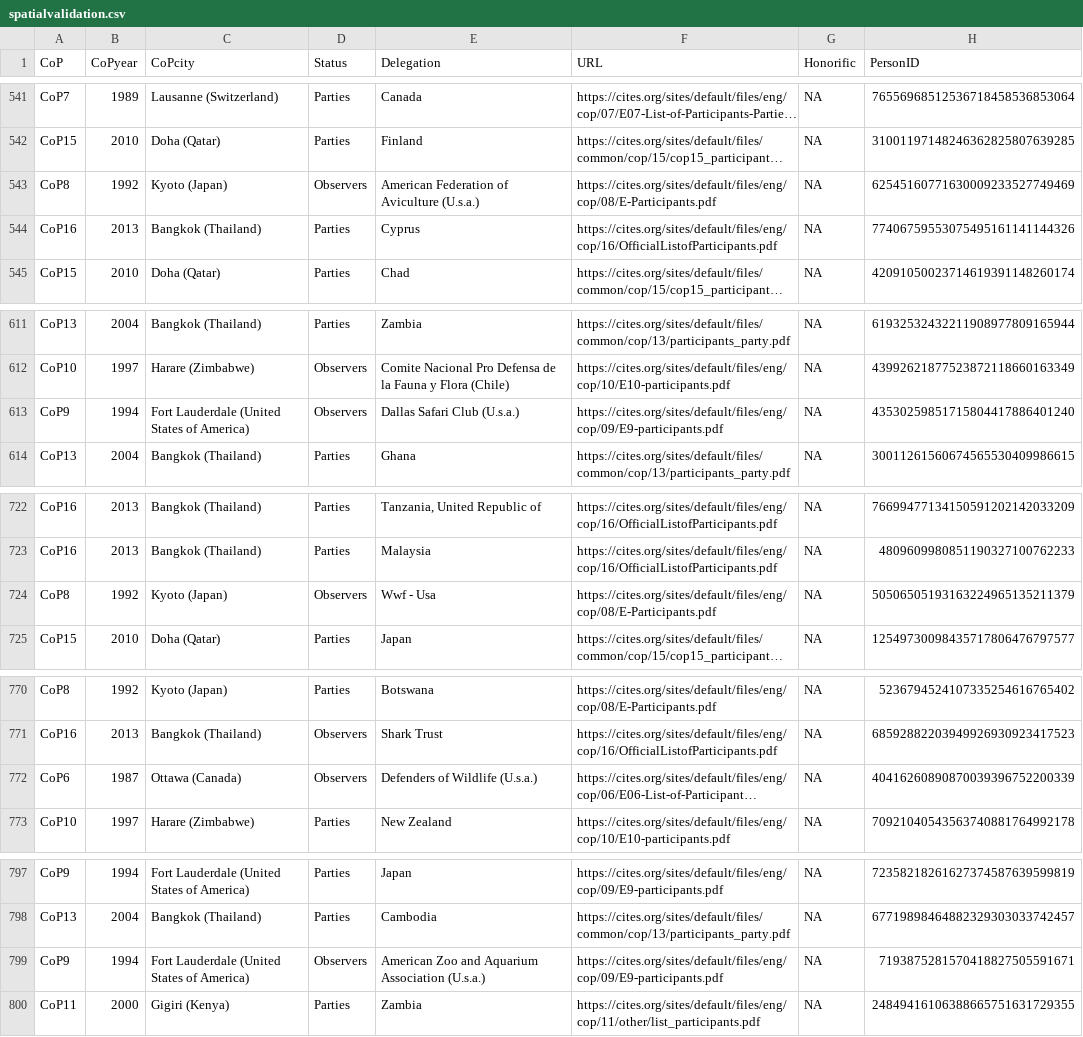
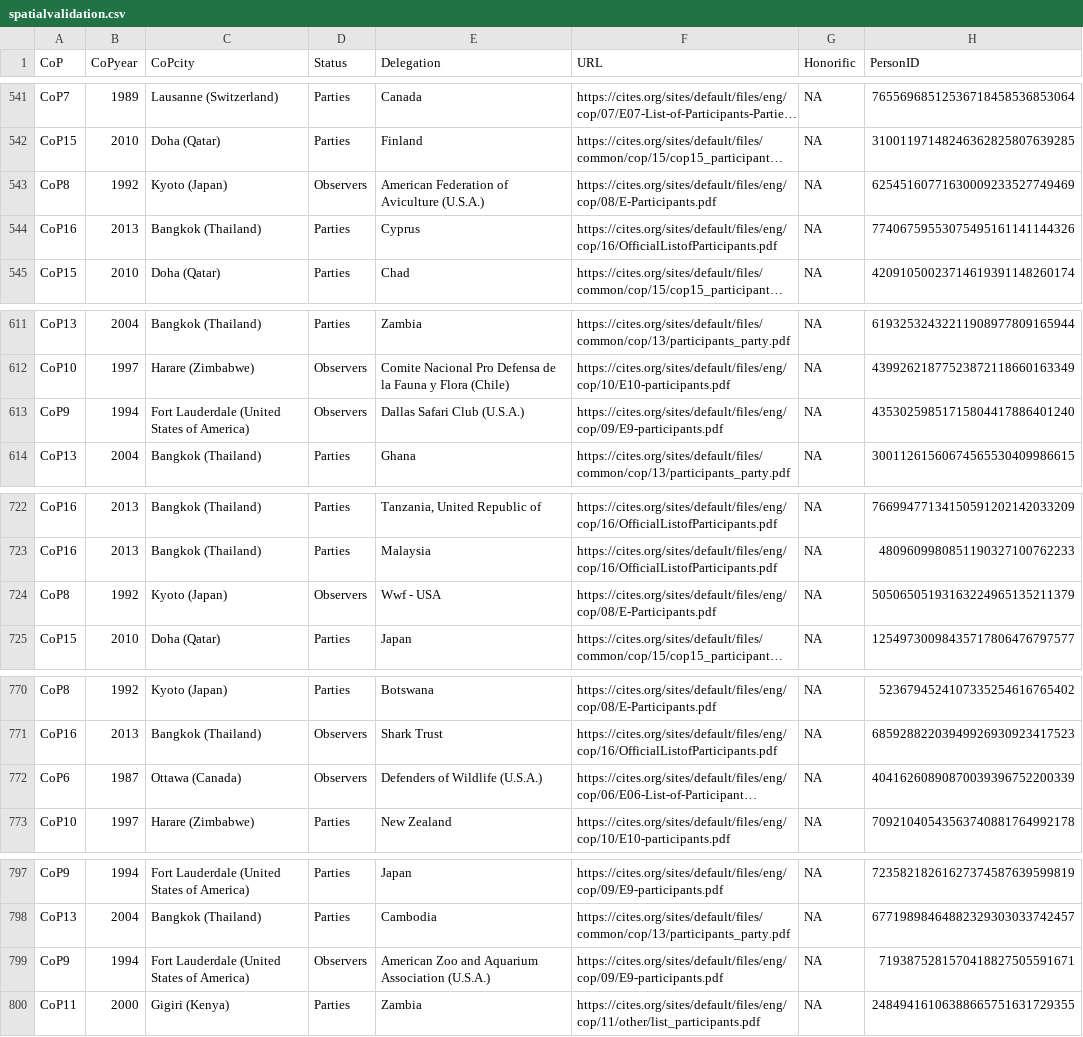
Before and after one commit to gayathri-emuru/CITES_Data, a CSV file: r_code/spatialvalidation.csv, drawn as a sheet; only a part is shown, gaps mark what is left out; long unchanged cells end in …; the diff covers the shown part only; the diff names each change by its address in the sheet, - before the commit and + after, or states it on an @@ line.

```diff
--- a/r_code/spatialvalidation.csv
+++ b/r_code/spatialvalidation.csv
-E543 (Delegation): American Federation of Aviculture (U.s.a.)
+E543 (Delegation): American Federation of Aviculture (U.S.A.)
-E613 (Delegation): Dallas Safari Club (U.s.a.)
+E613 (Delegation): Dallas Safari Club (U.S.A.)
-E724 (Delegation): Wwf - Usa
+E724 (Delegation): Wwf - USA
-E772 (Delegation): Defenders of Wildlife (U.s.a.)
+E772 (Delegation): Defenders of Wildlife (U.S.A.)
-E799 (Delegation): …Aquarium Association (U.s.a.)
+E799 (Delegation): …Aquarium Association (U.S.A.)
```
Also changed, not shown: 13 edited cells elsewhere in this file, 1 other file.
